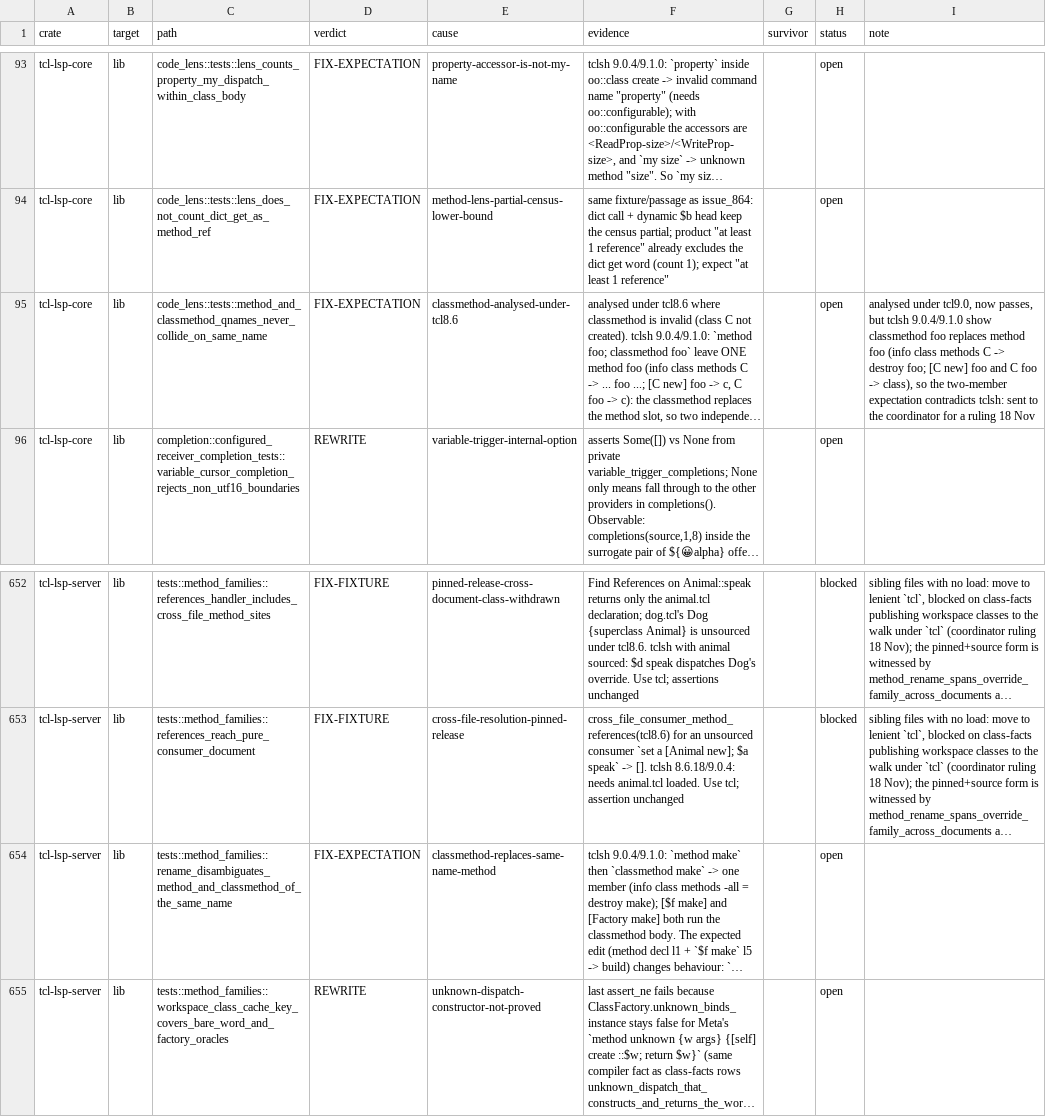
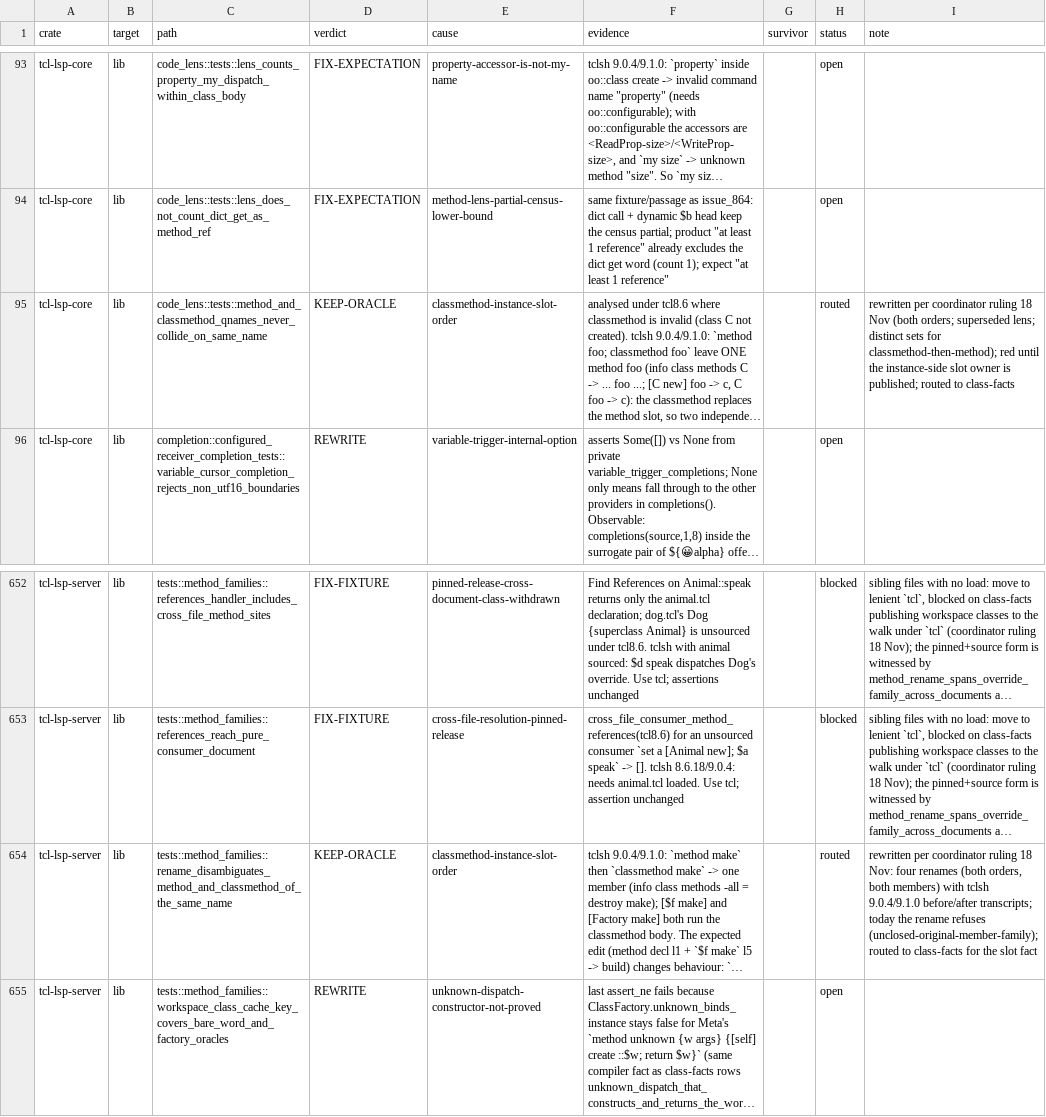
Before and after one commit to bitwisecook/tcl-lsp, a TSV file: docs/work/test-scrub/ledger/lsp-features.tsv, drawn as a sheet; only a part is shown, gaps mark what is left out; long unchanged cells end in …; the diff names each change by its address in the sheet, - before the commit and + after, or states it on an @@ line.

```diff
--- a/docs/work/test-scrub/ledger/lsp-features.tsv
+++ b/docs/work/test-scrub/ledger/lsp-features.tsv
-D95 (verdict): FIX-EXPECTATION
+D95 (verdict): KEEP-ORACLE
-E95 (cause): classmethod-analysed-under-tcl8.6
+E95 (cause): classmethod-instance-slot-order
-H95 (status): open
+H95 (status): routed
-I95 (note): analysed under tcl9.0, now passes, but tclsh 9.0.4/9.1.0 show classmethod foo replaces method foo (info class methods C -> destroy foo; [C new] foo and C foo -> class), so the two-member expectation contradicts tclsh: sent to the coordinator for a ruling 18 Nov
+I95 (note): rewritten per coordinator ruling 18 Nov (both orders; superseded lens; distinct sets for classmethod-then-method); red until the instance-side slot owner is published; routed to class-facts
-D654 (verdict): FIX-EXPECTATION
+D654 (verdict): KEEP-ORACLE
-E654 (cause): classmethod-replaces-same-name-method
+E654 (cause): classmethod-instance-slot-order
-H654 (status): open
+H654 (status): routed
-I654 (note): (empty)
+I654 (note): rewritten per coordinator ruling 18 Nov: four renames (both orders, both members) with tclsh 9.0.4/9.1.0 before/after transcripts; today the rename refuses (unclosed-original-member-family); routed to class-facts for the slot fact
```
Also changed, not shown: 2 other files.
